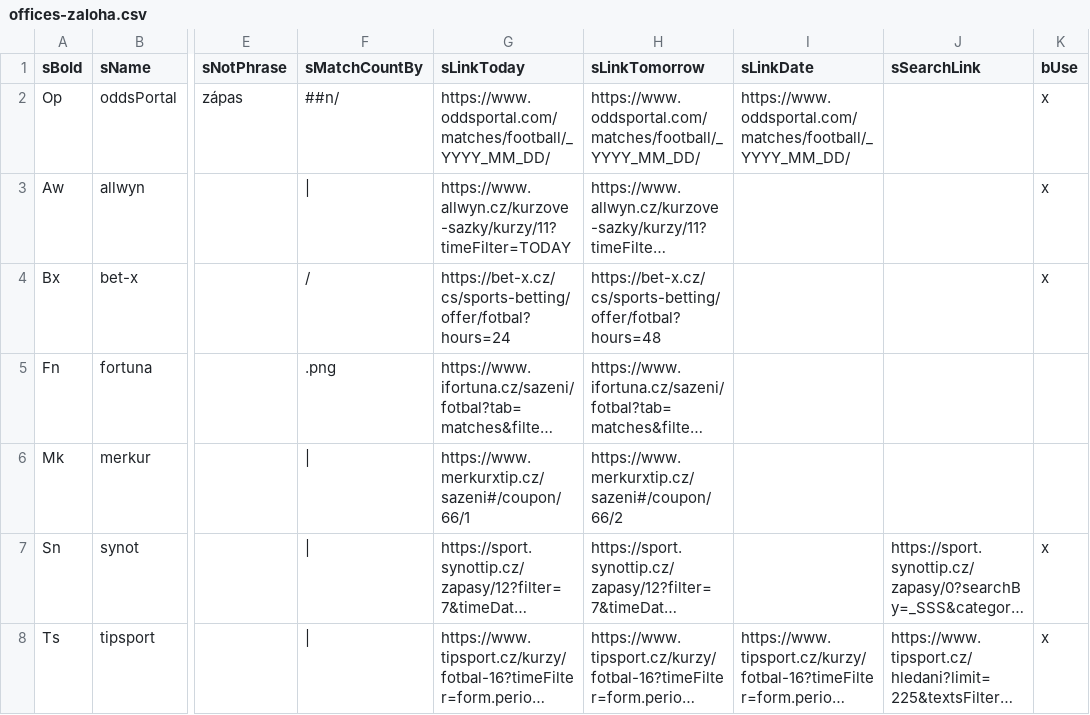
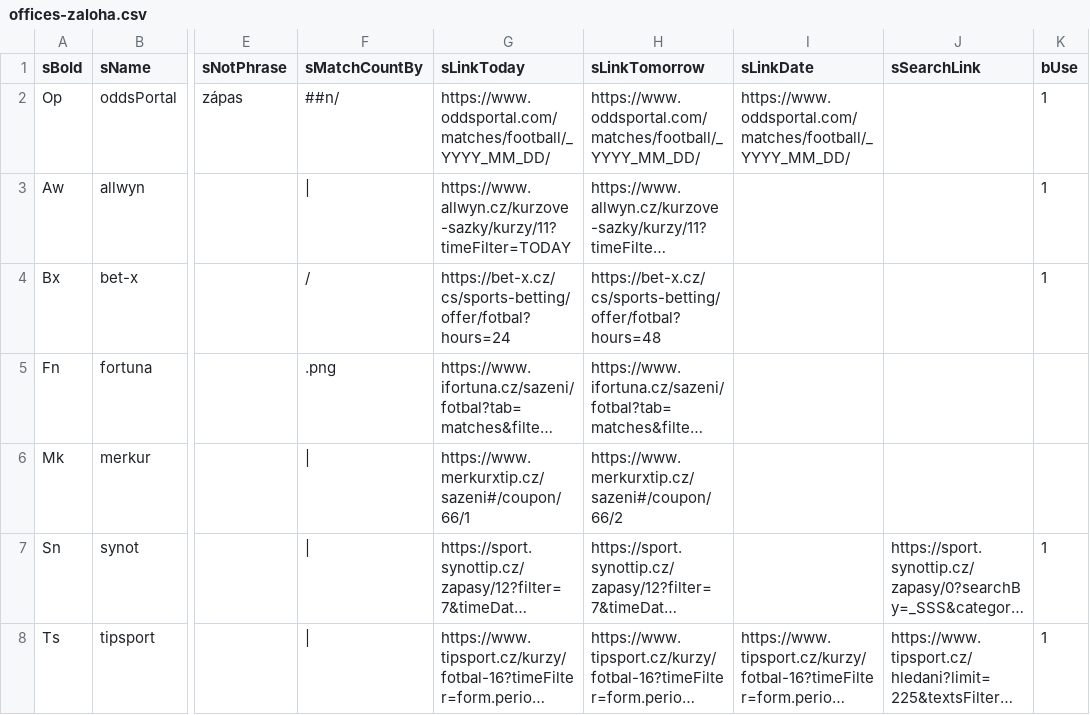
Before and after one commit to jaroslavjerhot/betCompare2, a CSV file: data/offices-zaloha.csv, drawn as a sheet; only a part is shown, gaps mark what is left out; long unchanged cells end in …; the diff names each change by its address in the sheet, - before the commit and + after, or states it on an @@ line.

```diff
--- a/data/offices-zaloha.csv
+++ b/data/offices-zaloha.csv
-K2:K4 (bUse): x
+K2:K4 (bUse): 1
-K7:K8 (bUse): x
+K7:K8 (bUse): 1
```
Also changed, not shown: 4 other files.
